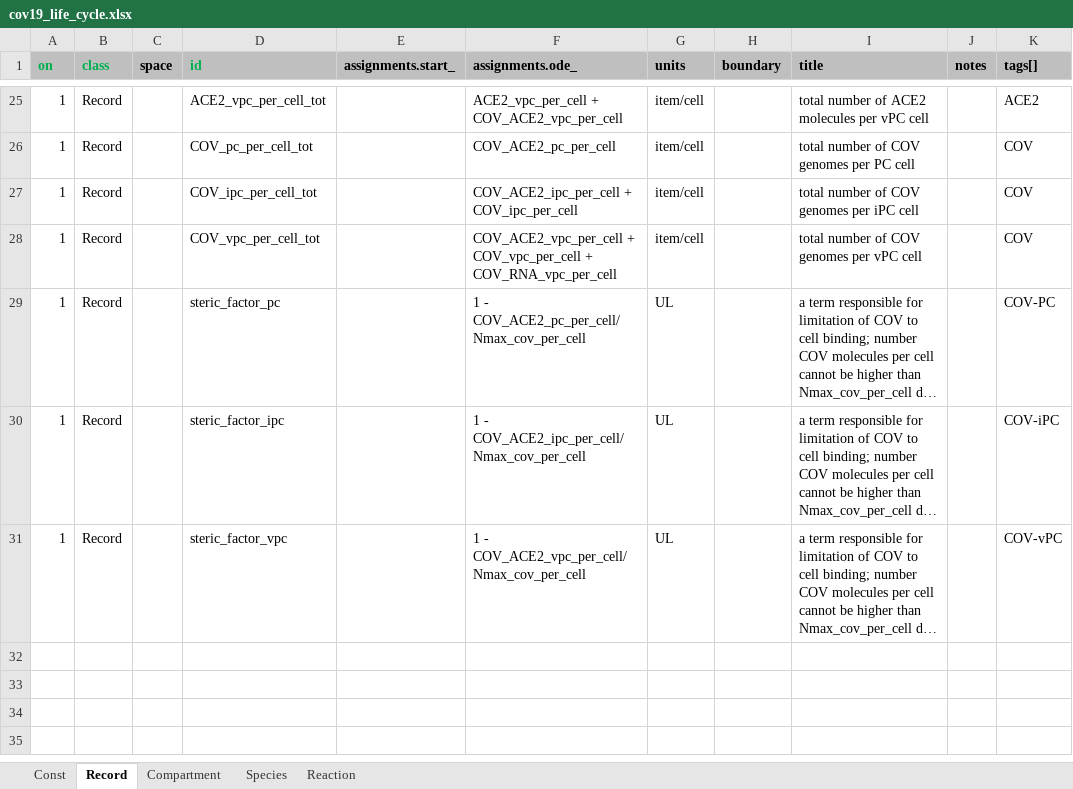
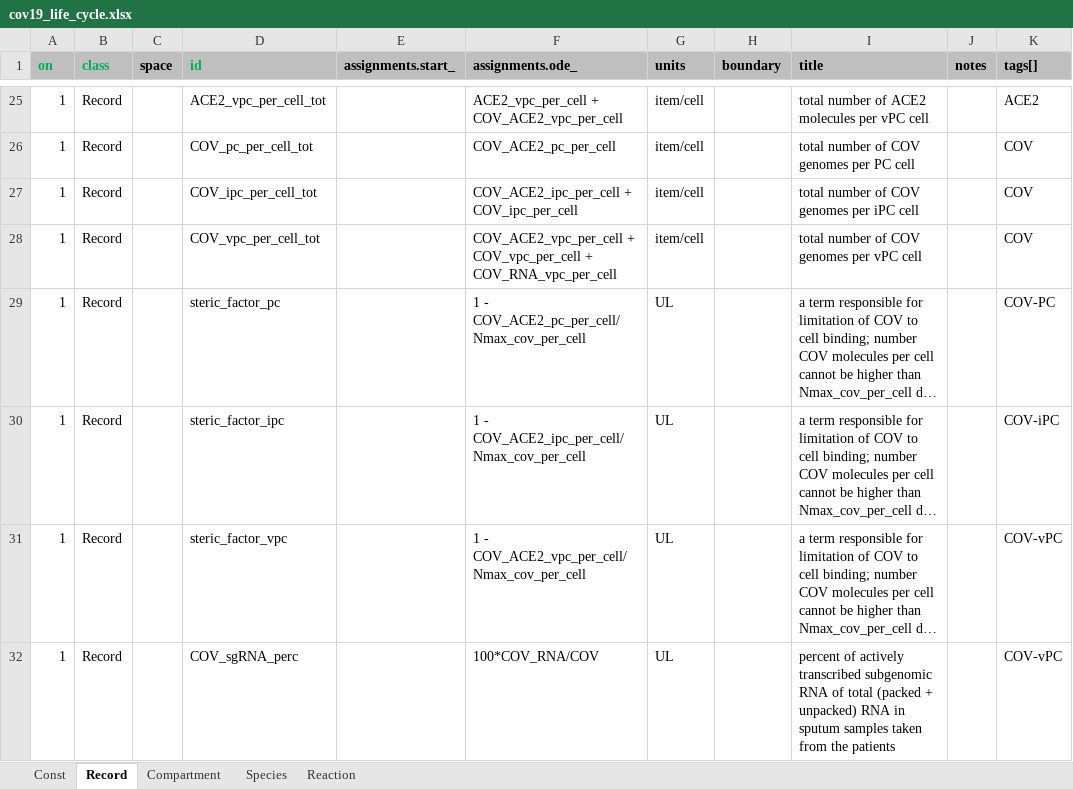
Before and after one commit to insysbio/covid19-qsp-model, an Excel workbook: src/Cov19_life_cycle/cov19_life_cycle.xlsx, sheet Record, drawn as a sheet; only a part is shown, gaps mark what is left out; long unchanged cells end in …; values as stored, in another font and other column widths than the file's, no borders; the diff names each change by its address in the sheet, - before the commit and + after, or states it on an @@ line.

Commit message:
subgenomic RNA in bulk phase was added

```diff
--- a/src/Cov19_life_cycle/cov19_life_cycle.xlsx (sheet Record)
+++ b/src/Cov19_life_cycle/cov19_life_cycle.xlsx (sheet Record)
+row 32: 1 | Record |  | COV_sgRNA_perc |  | 100*COV_RNA/COV | UL |  | percent of actively transcribed subgenomic RNA of total (packed + unpacked) RNA in sputum samples taken from the patients |  | COV-vPC
```
Also changed, not shown: sheet Reaction, sheet Const, sheet Species, 1 other file.
